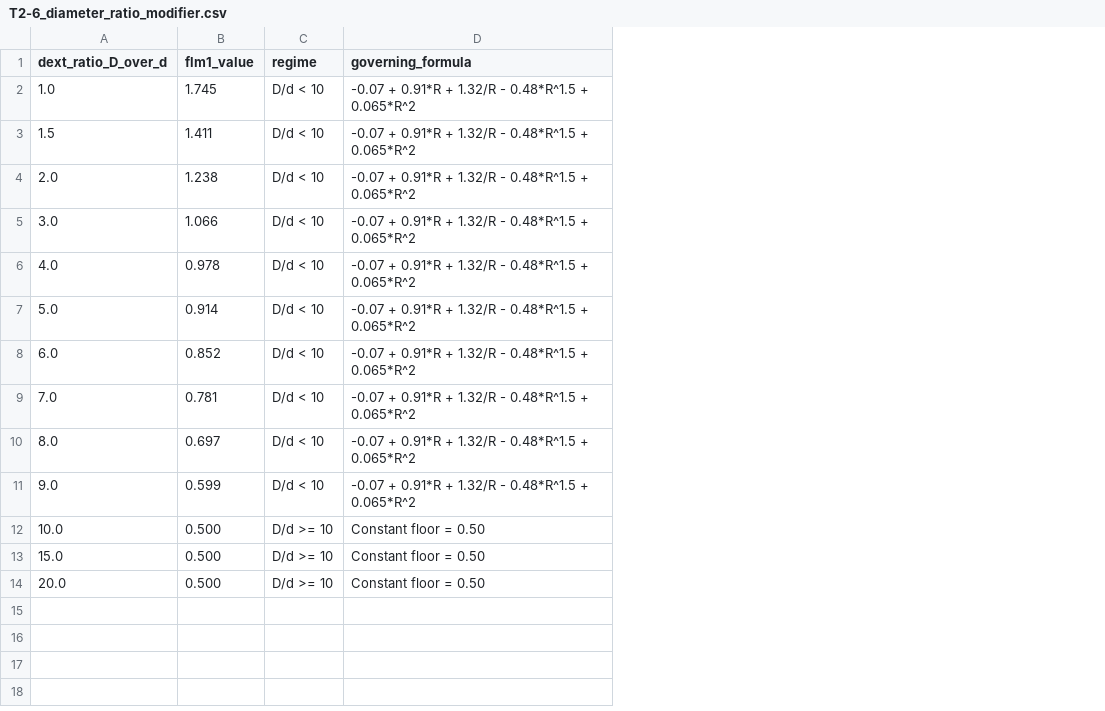
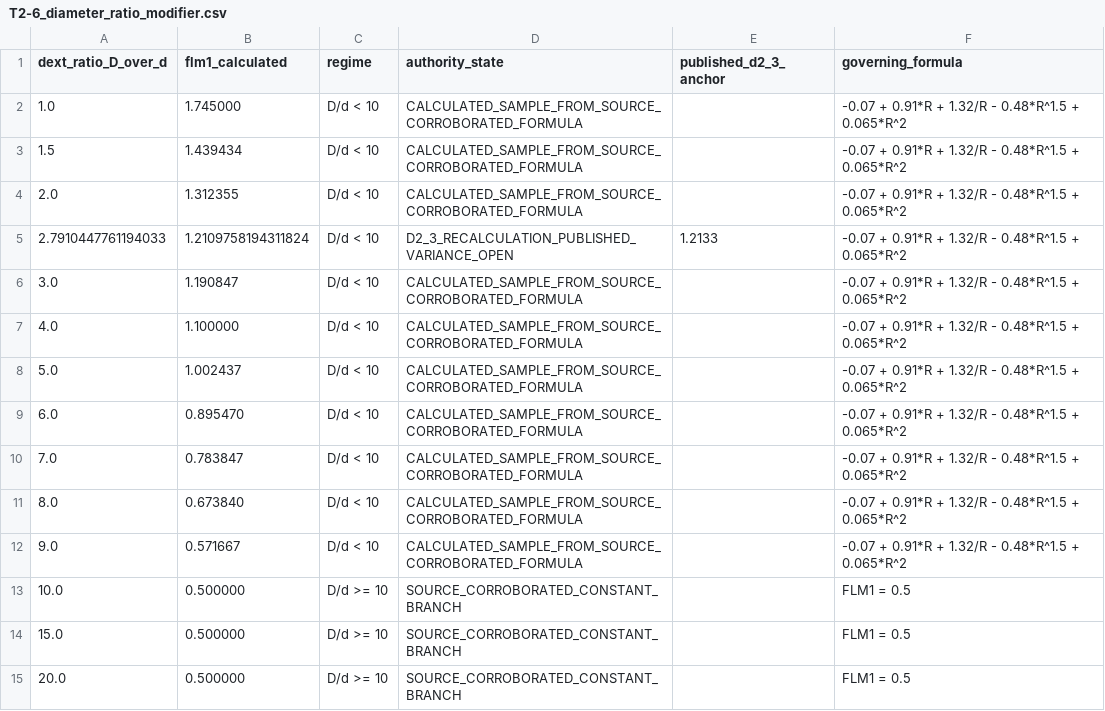
Before and after one commit to reallakshman19/AA3, a CSV file: docs/EI data/EI-P0-AIV/T2-6_diameter_ratio_modifier.csv, drawn as a sheet; removed rows and columns are numbered as before the commit, all else as after; the diff names each change by its address in the sheet, - before the commit and + after, or states it on an @@ line.

Commit message:
fix(ei): correct PR1288 FIT/AIV source transcriptions (#1289)
Owner-authorized merge. Source-equation corroboration and D.2.3 numerical reproduction are PASS; exact pinned-PDF visual parity, downstream AIV implementation parity, and production release qualification remain separate NOT_RUN/open gates.

```diff
--- a/docs/EI data/EI-P0-AIV/T2-6_diameter_ratio_modifier.csv
+++ b/docs/EI data/EI-P0-AIV/T2-6_diameter_ratio_modifier.csv
-column B (flm1_value), rows 2-14: 1.745 | 1.411 | 1.238 | 1.066 | 0.978 | 0.914 | 0.852 | 0.781 | 0.697 | 0.599 | 0.500 | 0.500 | 0.500
+column B (flm1_calculated), rows 2-4: 1.745000 | 1.439434 | 1.312355; rows 6-15: 1.190847 | 1.100000 | 1.002437 | 0.895470 | 0.783847 | 0.673840 | 0.571667 | 0.500000 | 0.500000 | 0.500000
+column D (authority_state), rows 2-4: all CALCULATED_SAMPLE_FROM_SOURCE_CORROBORATED_FORMULA; rows 6-15: CALCULATED_SAMPLE_FROM_SOURCE_CORROBORATED_FORMULA | CALCULATED_SAMPLE_FROM_SOURCE_CORROBORATED_FORMULA | CALCULATED_SAMPLE_FROM_SOURCE_CORROBORATED_FORMULA | CALCULATED_SAMPLE_FROM_SOURCE_CORROBORATED_FORMULA | CALCULATED_SAMPLE_FROM_SOURCE_CORROBORATED_FORMULA | CALCULATED_SAMPLE_FROM_SOURCE_CORROBORATED_FORMULA | CALCULATED_SAMPLE_FROM_SOURCE_CORROBORATED_FORMULA | SOURCE_CORROBORATED_CONSTANT_BRANCH | SOURCE_CORROBORATED_CONSTANT_BRANCH | SOURCE_CORROBORATED_CONSTANT_BRANCH
+column E (published_d2_3_anchor), empty
+row 5: 2.7910447761194033 | 1.2109758194311824 | D/d < 10 | D2_3_RECALCULATION_PUBLISHED_VARIANCE_OPEN | 1.2133 | -0.07 + 0.91*R + 1.32/R - 0.48*R^1.5 + 0.065*R^2
-F13:F15 (governing_formula): Constant floor = 0.50
+F13:F15 (governing_formula): FLM1 = 0.5
```
Also changed, not shown: docs/EI data/EI-P0-AIV/T2-6_material_modifier.csv, 18 other files.
